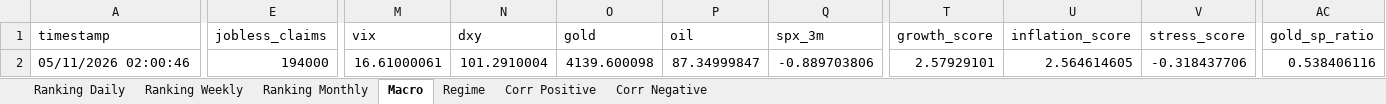
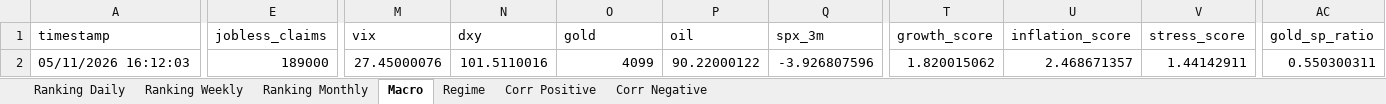
Before and after one commit to giapal96-star/jennifer-trading-dashbord, an Excel workbook: docs/sarada_dati.xlsx, sheet Macro, drawn as a sheet; only a part is shown, gaps mark what is left out; values as stored, in another font and other column widths than the file's, no borders; the diff covers the shown part only; the diff names each change by its address in the sheet, - before the commit and + after, or states it on an @@ line.

```diff
--- a/docs/sarada_dati.xlsx (sheet Macro)
+++ b/docs/sarada_dati.xlsx (sheet Macro)
-A2 (timestamp): 05/11/2026 02:00:46
+A2 (timestamp): 05/11/2026 16:12:03
-E2 (jobless_claims): 194000
+E2 (jobless_claims): 189000
-M2 (vix): 16.61000061
+M2 (vix): 27.45000076
-N2 (dxy): 101.2910004
+N2 (dxy): 101.5110016
-O2 (gold): 4139.600098
+O2 (gold): 4099
-P2 (oil): 87.34999847
+P2 (oil): 90.22000122
-Q2 (spx_3m): -0.889703806
+Q2 (spx_3m): -3.926807596
-T2 (growth_score): 2.57929101
+T2 (growth_score): 1.820015062
-U2 (inflation_score): 2.564614605
+U2 (inflation_score): 2.468671357
-V2 (stress_score): -0.318437706
+V2 (stress_score): 1.44142911
-AC2 (gold_sp_ratio): 0.538406116
+AC2 (gold_sp_ratio): 0.550300311
```
Also changed, not shown: 3 edited cells elsewhere in this sheet, sheet Ranking Monthly, sheet Ranking Weekly, sheet Ranking Daily, sheet Corr Negative, sheet Corr Positive, sheet Regime, 2 other files.
